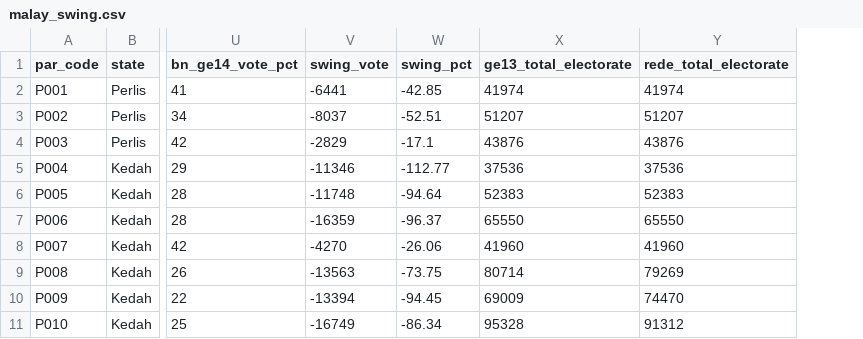
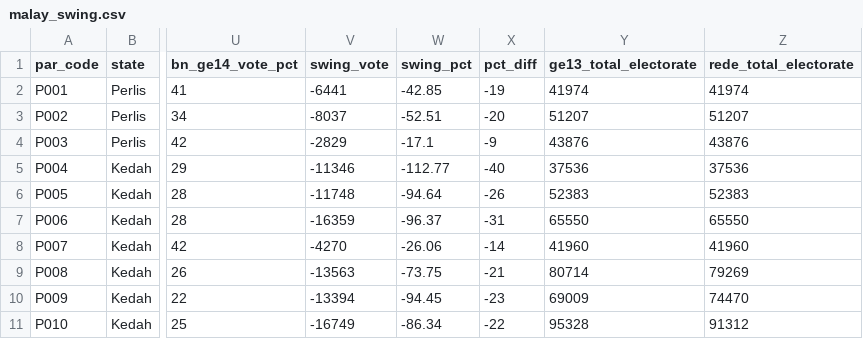
Before and after one commit to leelonghui3/ge14, a CSV file: data/malay_swing.csv, drawn as a sheet; only a part is shown, gaps mark what is left out; the diff names each change by its address in the sheet, - before the commit and + after, or states it on an @@ line.

```diff
--- a/data/malay_swing.csv
+++ b/data/malay_swing.csv
+column X (pct_diff), rows 2-11: -19 | -20 | -9 | -40 | -26 | -31 | -14 | -21 | -23 | -22
```
Also changed, not shown: 5 other files.
